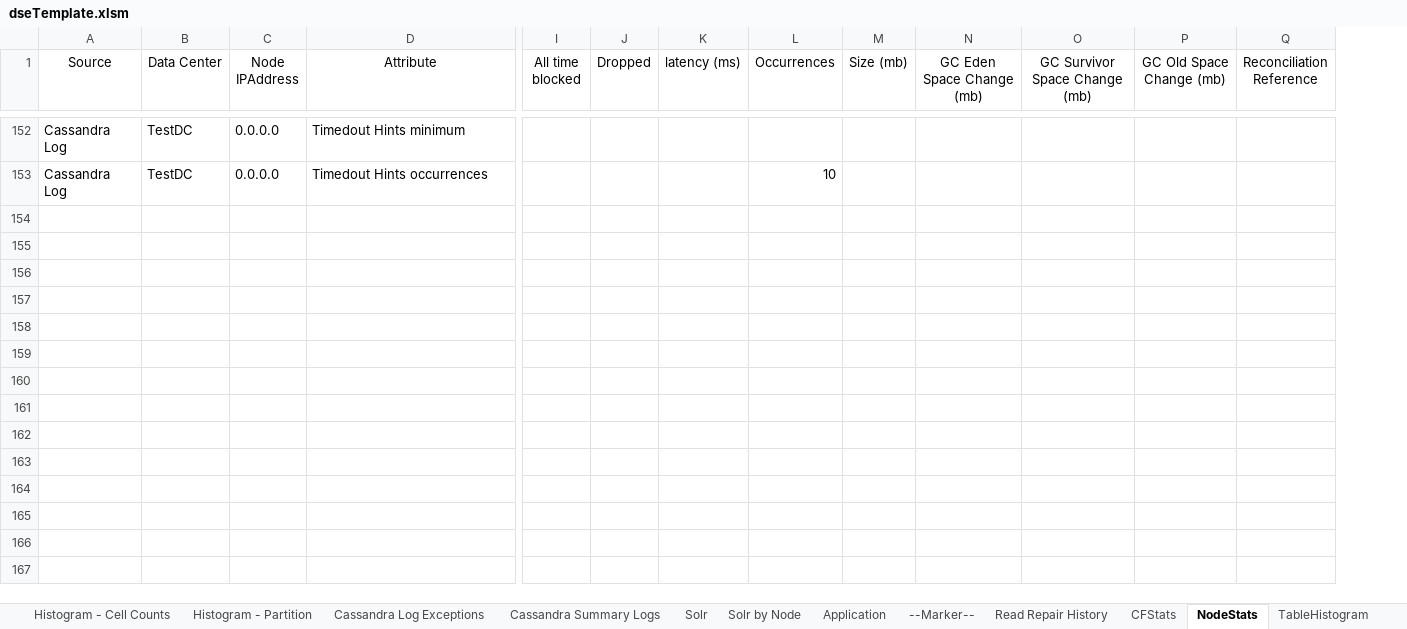
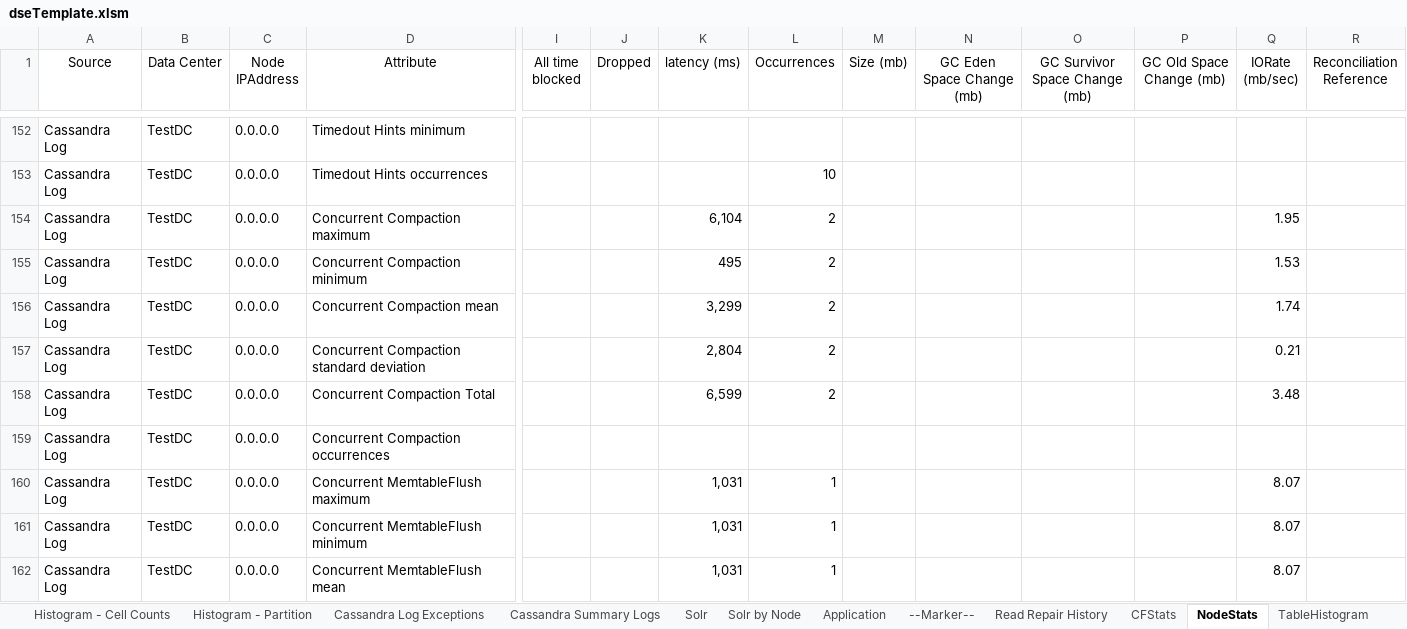
Before and after one commit to richardandersen/DSEDiagnosticAnalyticParser, an Excel workbook: Binaries/dseTemplate.xlsm, sheet NodeStats, drawn as a sheet; only a part is shown, gaps mark what is left out; values as stored, in another font and other column widths than the file's, no borders; rows hold the shown columns only; the diff covers the shown part only; the diff names each change by its address in the sheet, - before the commit and + after, or states it on an @@ line.

Commit message:
Added memtable flush and concurrent compaction/flush support

```diff
--- a/Binaries/dseTemplate.xlsm (sheet NodeStats)
+++ b/Binaries/dseTemplate.xlsm (sheet NodeStats)
+column Q (IORate (mb/sec)), empty
+row 154: Cassandra Log | TestDC | 0.0.0.0 | Concurrent Compaction maximum |  |  | 6,104 | 2 |  |  |  |  | 1.95
+row 155: Cassandra Log | TestDC | 0.0.0.0 | Concurrent Compaction minimum |  |  | 495 | 2 |  |  |  |  | 1.53
+row 156: Cassandra Log | TestDC | 0.0.0.0 | Concurrent Compaction mean |  |  | 3,299 | 2 |  |  |  |  | 1.74
+row 157: Cassandra Log | TestDC | 0.0.0.0 | Concurrent Compaction standard deviation |  |  | 2,804 | 2 |  |  |  |  | 0.21
+row 158: Cassandra Log | TestDC | 0.0.0.0 | Concurrent Compaction Total |  |  | 6,599 | 2 |  |  |  |  | 3.48
+row 159: Cassandra Log | TestDC | 0.0.0.0 | Concurrent Compaction occurrences
+row 160: Cassandra Log | TestDC | 0.0.0.0 | Concurrent MemtableFlush maximum |  |  | 1,031 | 1 |  |  |  |  | 8.07
+row 161: Cassandra Log | TestDC | 0.0.0.0 | Concurrent MemtableFlush minimum |  |  | 1,031 | 1 |  |  |  |  | 8.07
+row 162: Cassandra Log | TestDC | 0.0.0.0 | Concurrent MemtableFlush mean |  |  | 1,031 | 1 |  |  |  |  | 8.07
```
Also changed, not shown: 8 added rows elsewhere in this sheet, sheet CFStats, sheet Read-Repair by Node, sheet Read Repair History, sheet Read-Repair, other sheet tabs, dseTemplate.xlsm, 5 other files.
